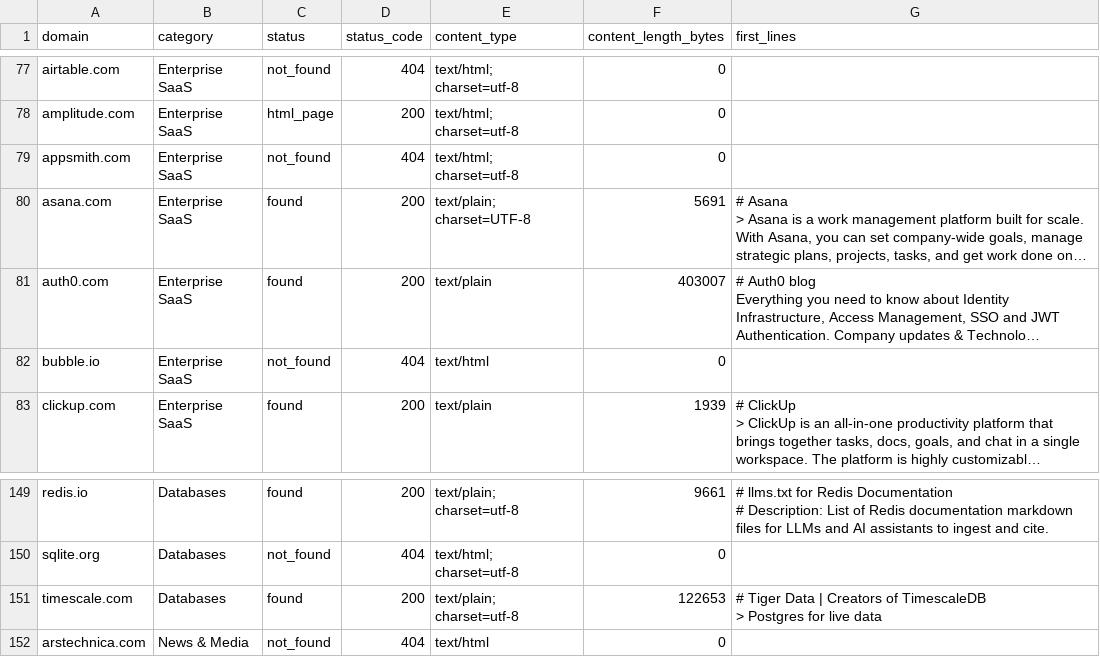
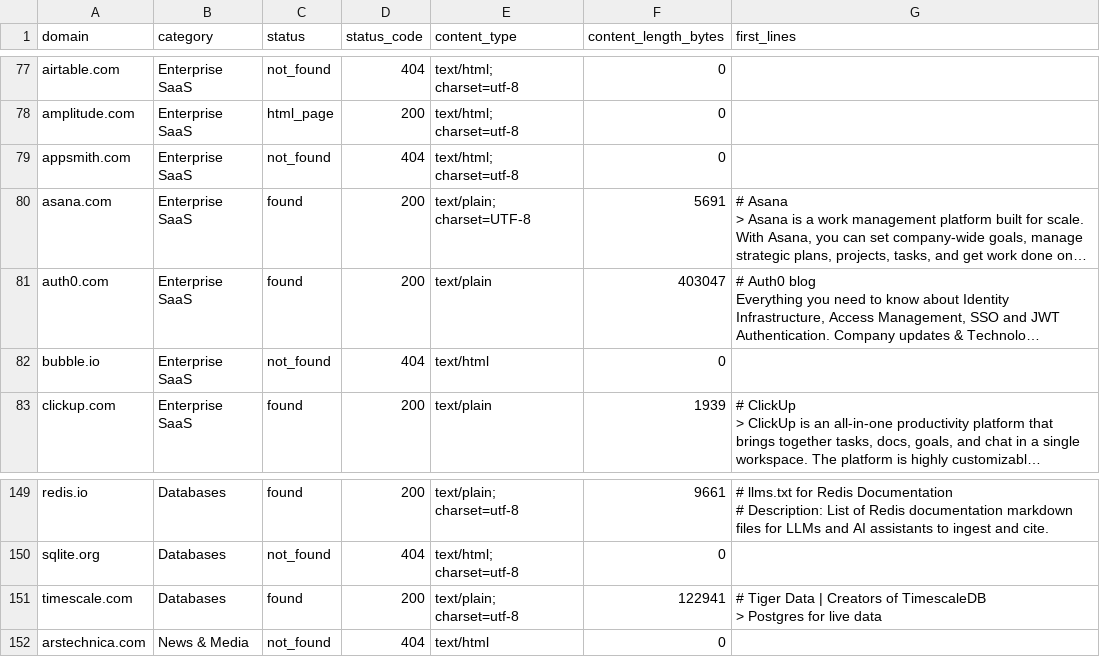
Before and after one commit to lightlayer-dev/agent-bench, a CSV file: research/llms_txt_survey.csv, drawn as a sheet; only a part is shown, gaps mark what is left out; long unchanged cells end in …; the diff covers the shown part only; the diff names each change by its address in the sheet, - before the commit and + after, or states it on an @@ line.

```diff
--- a/research/llms_txt_survey.csv
+++ b/research/llms_txt_survey.csv
-F81 (content_length_bytes): 403007
+F81 (content_length_bytes): 403047
-F151 (content_length_bytes): 122653
+F151 (content_length_bytes): 122941
```
Also changed, not shown: 8 edited cells elsewhere in this file, research/agents_txt_survey.csv, 3 other files.
